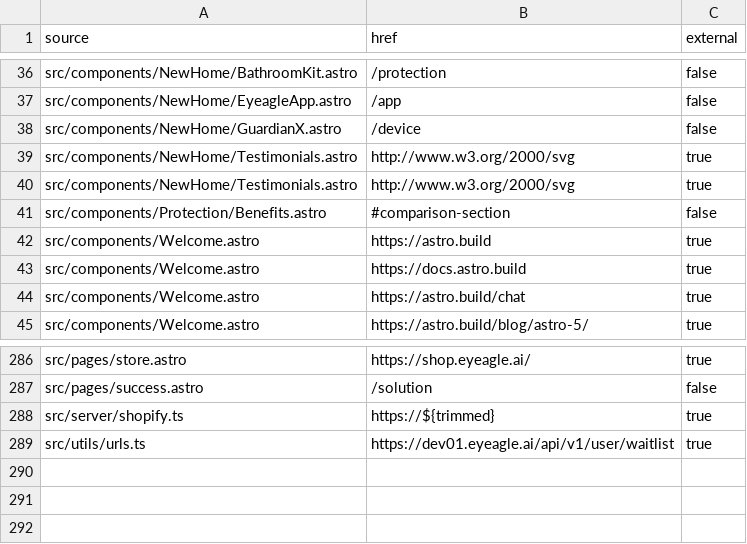
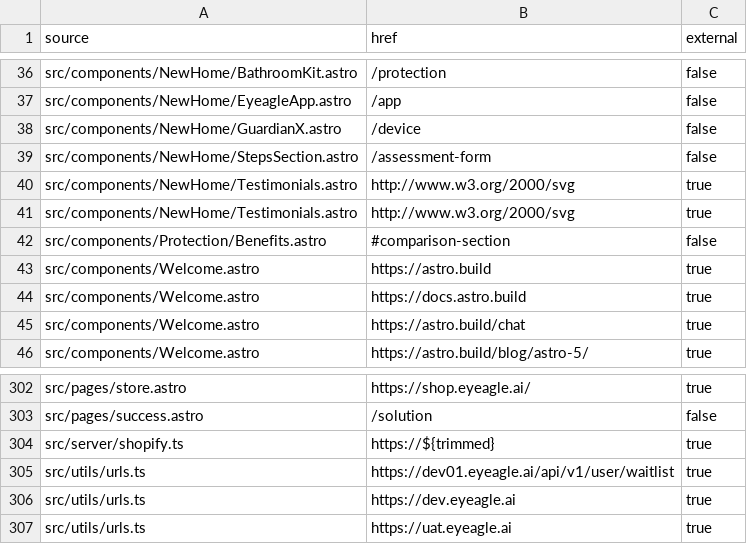
Before and after one commit to pidana-in/eyeagle-www, a CSV file: reports/link-inventory.csv, drawn as a sheet; only a part is shown, gaps mark what is left out; the diff covers the shown part only; the diff names each change by its address in the sheet, - before the commit and + after, or states it on an @@ line.

Commit message:
NN | Feat: Added bathroom assessment form on web

```diff
--- a/reports/link-inventory.csv
+++ b/reports/link-inventory.csv
+row 39: src/components/NewHome/StepsSection.astro | /assessment-form | false
+row 306: src/utils/urls.ts | https://dev.eyeagle.ai | true
+row 307: src/utils/urls.ts | https://uat.eyeagle.ai | true
```
Also changed, not shown: 17 added rows and 2 removed rows elsewhere in this file, reports/image-inventory.csv, reports/route-inventory.csv, 10 other files.
